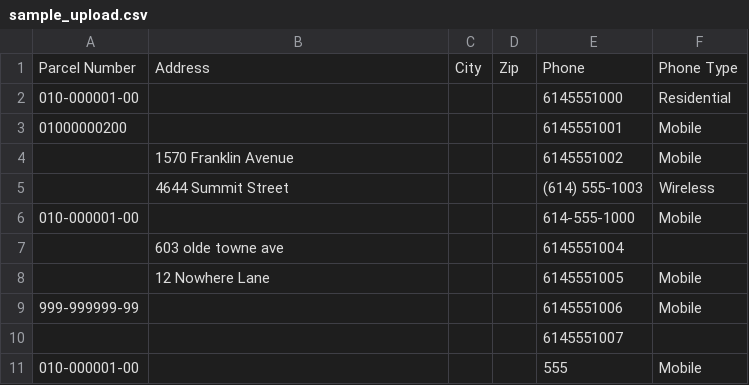
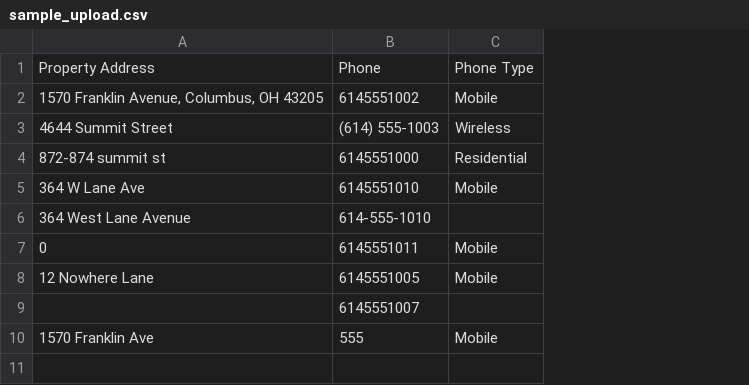
Before and after one commit to AhmedALi1ccs/sos-phones-columbus, a CSV file: samples/sample_upload.csv, drawn as a sheet; removed rows and columns are numbered as before the commit, all else as after; the diff names each change by its address in the sheet, - before the commit and + after, or states it on an @@ line.

```diff
--- a/samples/sample_upload.csv
+++ b/samples/sample_upload.csv
-column A, row 1: Parcel Number; row 11: 010-000001-00
-column C, row 1: City
-column D, row 1: Zip
-A1: Address
+A1: Property Address
-row 2: 010-000001-00 |  |  |  | 6145551000 | Residential
-row 3: 01000000200 |  |  |  | 6145551001 | Mobile
-A2: 1570 Franklin Avenue
+A2: 1570 Franklin Avenue, Columbus, OH 43205
-row 6: 010-000001-00 |  |  |  | 614-555-1000 | Mobile
-row 7:  | 603 olde towne ave |  |  | 6145551004
+row 4: 872-874 summit st | 6145551000 | Residential
+row 5: 364 W Lane Ave | 6145551010 | Mobile
+row 6: 364 West Lane Avenue | 614-555-1010
+row 7: 0 | 6145551011 | Mobile
-row 9: 999-999999-99 |  |  |  | 6145551006 | Mobile
-A10: (empty)
+A10: 1570 Franklin Ave
```
Also changed, not shown: 12 other files.
